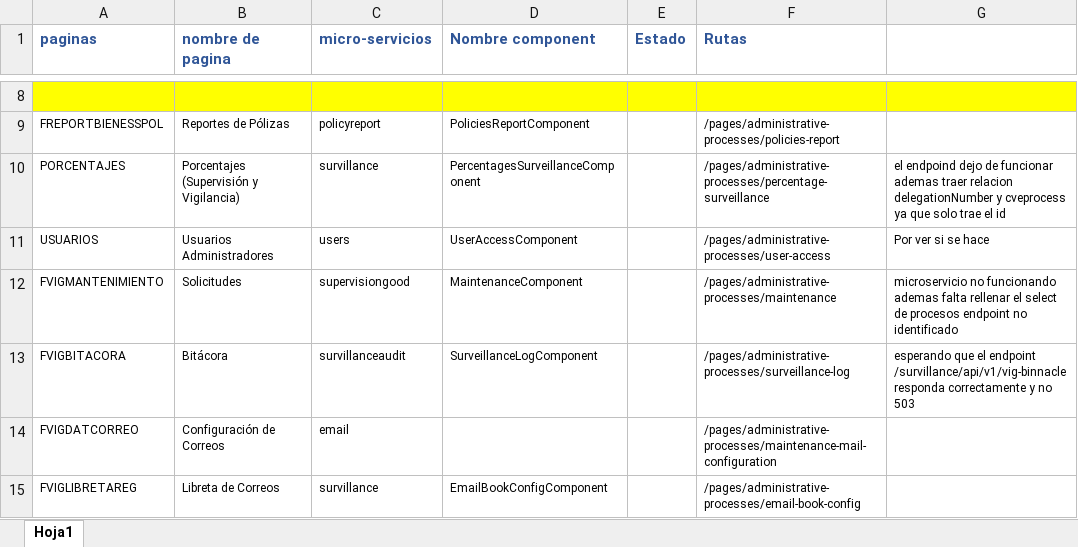
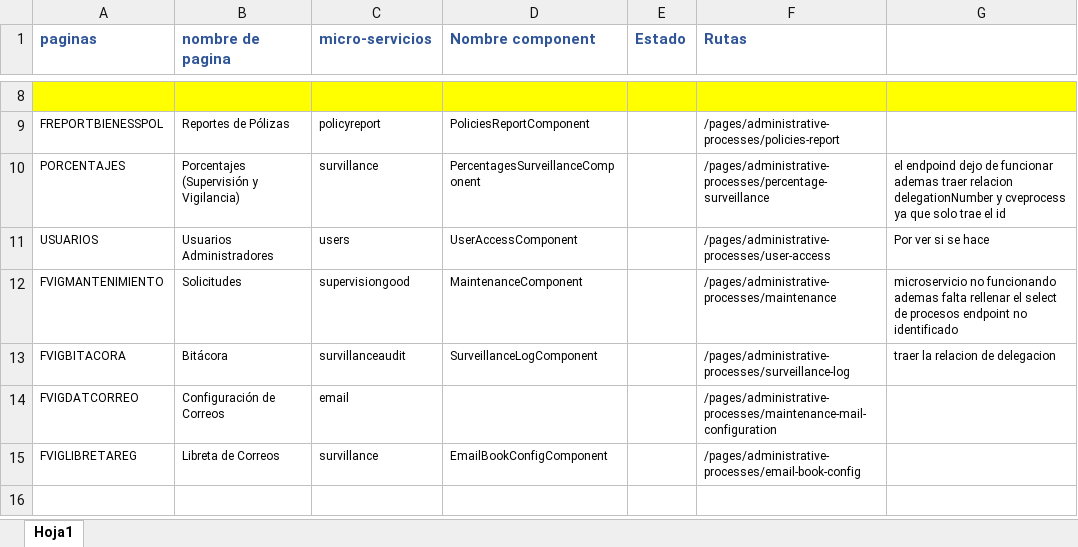
Before and after one commit to INDEP2022/f-sigebi, an Excel workbook: asignaciones.xlsx, sheet Hoja1, drawn as a sheet; only a part is shown, gaps mark what is left out; values as stored, in another font and other column widths than the file's, no borders; the diff names each change by its address in the sheet, - before the commit and + after, or states it on an @@ line.

Commit message:
latest

```diff
--- a/asignaciones.xlsx (sheet Hoja1)
+++ b/asignaciones.xlsx (sheet Hoja1)
-G13: esperando que el endpoint /survillance/api/v1/vig-binnacle responda correctamente y no 503
+G13: traer la relacion de delegacion
```
